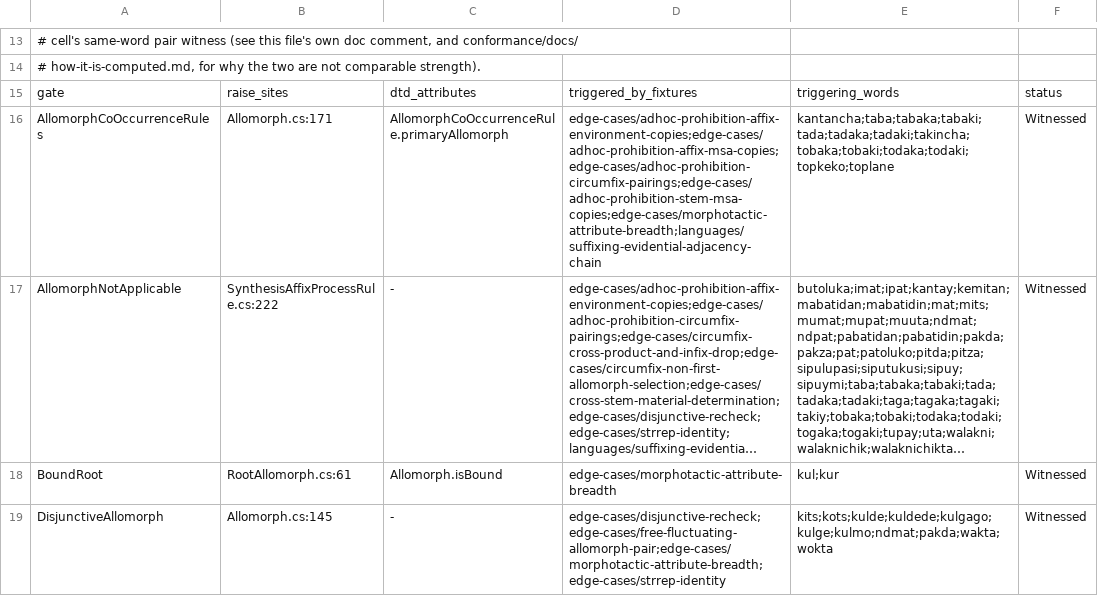
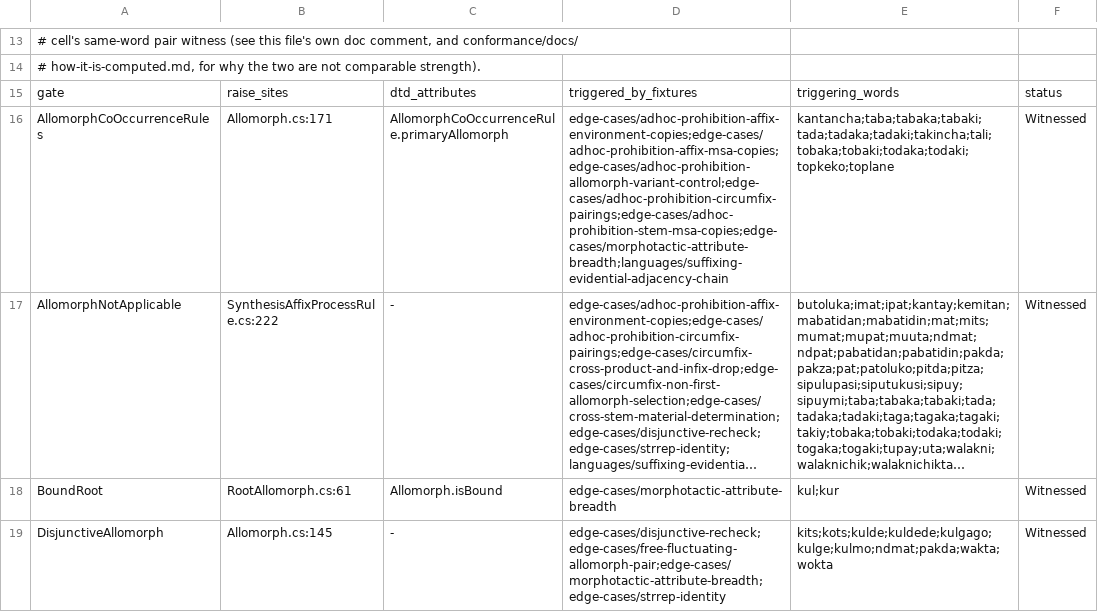
Before and after one commit to sillsdev/machine, a TSV file: conformance/engine-gate-inventory.tsv, drawn as a sheet; only a part is shown, gaps mark what is left out; long unchanged cells end in …; the diff covers the shown part only; the diff names each change by its address in the sheet, - before the commit and + after, or states it on an @@ line.

```diff
--- a/conformance/engine-gate-inventory.tsv
+++ b/conformance/engine-gate-inventory.tsv
-D16: edge-cases/adhoc-prohibition-affix-environment-copies;edge-cases/adhoc-prohibition-affix-msa-copies;edge-cases/adhoc-prohibition-circumfix-pairings;edge-cases/adhoc-prohibition-stem-msa-copies;edge-cases/morphotactic-attribute-breadth;languages/suffixing-evidential-adjacency-chain
+D16: edge-cases/adhoc-prohibition-affix-environment-copies;edge-cases/adhoc-prohibition-affix-msa-copies;edge-cases/adhoc-prohibition-allomorph-variant-control;edge-cases/adhoc-prohibition-circumfix-pairings;edge-cases/adhoc-prohibition-stem-msa-copies;edge-cases/morphotactic-attribute-breadth;languages/suffixing-evidential-adjacency-chain
-E16: kantancha;taba;tabaka;tabaki;tada;tadaka;tadaki;takincha;tobaka;tobaki;todaka;todaki;topkeko;toplane
+E16: kantancha;taba;tabaka;tabaki;tada;tadaka;tadaki;takincha;tali;tobaka;tobaki;todaka;todaki;topkeko;toplane
```
Also changed, not shown: 4 edited cells elsewhere in this file, conformance/gate-obligations.tsv, conformance/interaction-chains.tsv, 11 other files.
